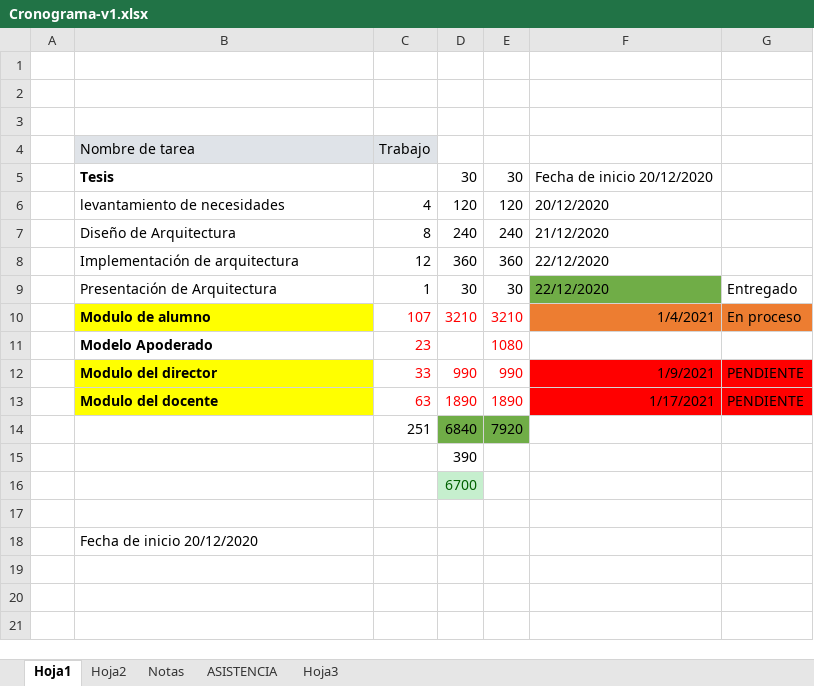
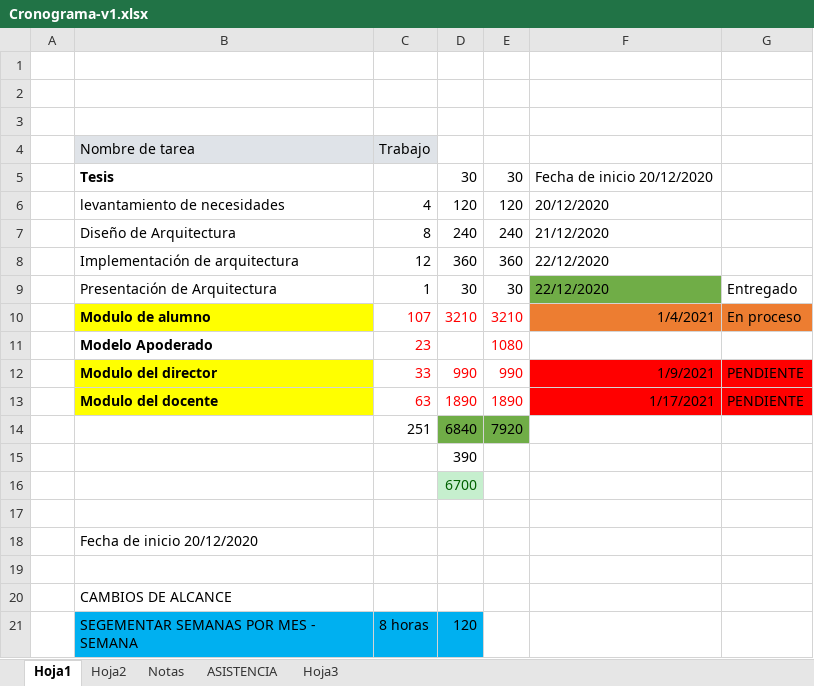
Before and after one commit to badcria2/tesis-colegio, an Excel workbook: documentos/Cronograma-v1.xlsx, sheet Hoja1, drawn as a sheet; values as stored, in another font and other column widths than the file's, no borders; the diff names each change by its address in the sheet, - before the commit and + after, or states it on an @@ line.

```diff
--- a/documentos/Cronograma-v1.xlsx (sheet Hoja1)
+++ b/documentos/Cronograma-v1.xlsx (sheet Hoja1)
+row 19: (empty)
+row 20:  | CAMBIOS DE ALCANCE
+row 21:  | SEGEMENTAR SEMANAS POR MES - SEMANA | 8 horas | 120
```
Also changed, not shown: sheet Hoja2, documentos/Listado de colegio.xlsx, 53 other files.
